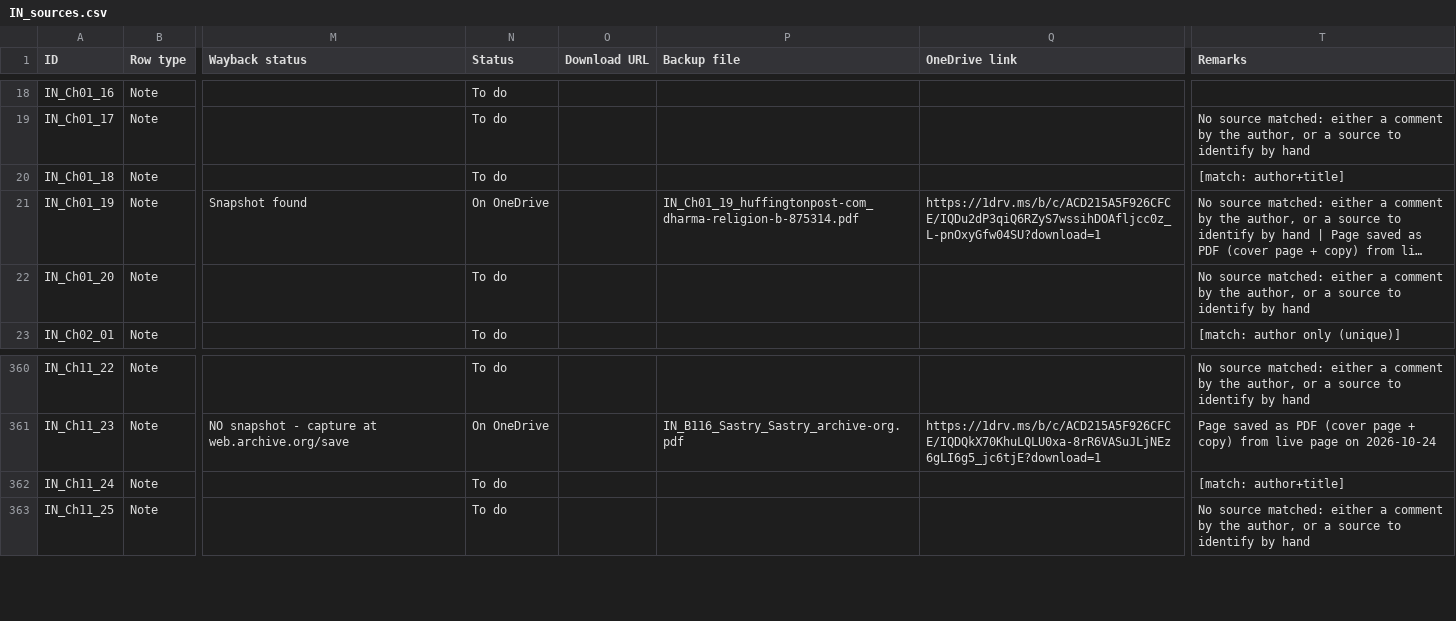
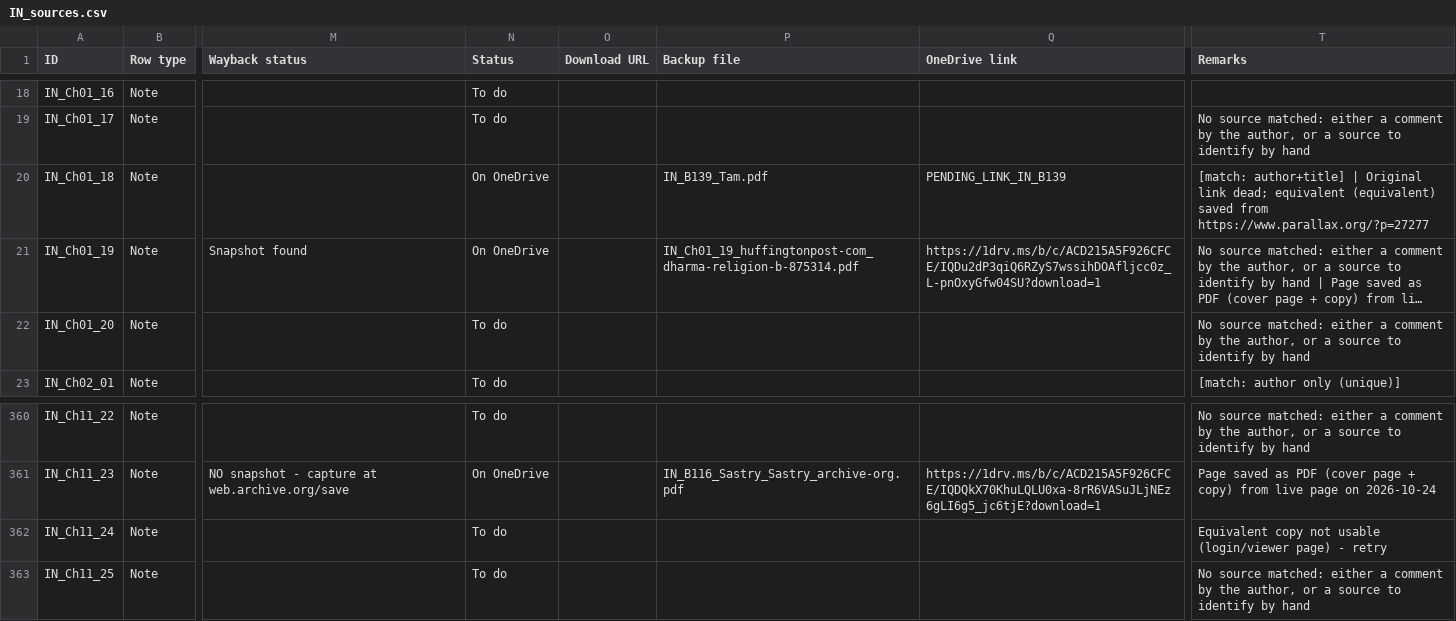
Before and after one commit to ankita-jagdeep123/if-books-backup, a CSV file: books/IN/IN_sources.csv, drawn as a sheet; only a part is shown, gaps mark what is left out; long unchanged cells end in …; the diff names each change by its address in the sheet, - before the commit and + after, or states it on an @@ line.

Commit message:
IN round prep: Tam (IN_B139, note Ch01_18) with PENDING_LINK placeholder; EQUIVALENT row for parallax.org; Ch11_24 remark from her CSV. Not for merge until link filled

```diff
--- a/books/IN/IN_sources.csv
+++ b/books/IN/IN_sources.csv
-N20 (Status): To do
+N20 (Status): On OneDrive
-P20 (Backup file): (empty)
+P20 (Backup file): IN_B139_Tam.pdf
-Q20 (OneDrive link): (empty)
+Q20 (OneDrive link): PENDING_LINK_IN_B139
-T20 (Remarks): [match: author+title]
+T20 (Remarks): [match: author+title] | Original link dead; equivalent (equivalent) saved from https://www.parallax.org/?p=27277
-T362 (Remarks): [match: author+title]
+T362 (Remarks): Equivalent copy not usable (login/viewer page) - retry
```
Also changed, not shown: books/IN/IN_equivalents_done.csv, 2 other files.
